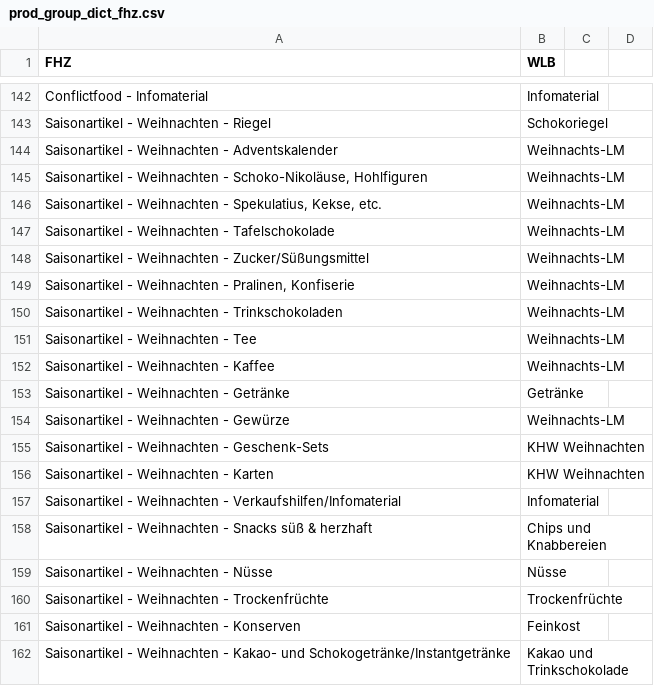
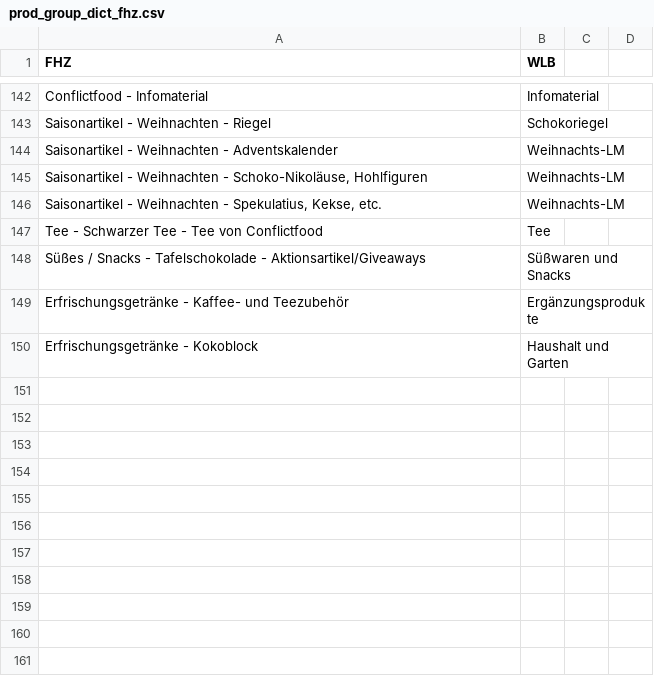
Before and after one commit to sgrubsmyon/Weltladenkasse, a CSV file: prod_list_convert/fhz/prod_group_dict_fhz.csv, drawn as a sheet; only a part is shown, gaps mark what is left out.

Commit message:
Add prod groups from April 2025

```diff
--- a/prod_list_convert/fhz/prod_group_dict_fhz.csv
+++ b/prod_list_convert/fhz/prod_group_dict_fhz.csv
@@ -148,17 +148,5 @@ Saisonartikel - Weihnachten - Schoko-Nikoläuse, Hohlfiguren;Weihnachts-LM;;
 Saisonartikel - Weihnachten - Spekulatius, Kekse, etc.;Weihnachts-LM;;
-Saisonartikel - Weihnachten - Tafelschokolade;Weihnachts-LM;;
-Saisonartikel - Weihnachten - Zucker/Süßungsmittel;Weihnachts-LM;;
-Saisonartikel - Weihnachten - Pralinen, Konfiserie;Weihnachts-LM;;
-Saisonartikel - Weihnachten - Trinkschokoladen;Weihnachts-LM;;
-Saisonartikel - Weihnachten - Tee;Weihnachts-LM;;
-Saisonartikel - Weihnachten - Kaffee;Weihnachts-LM;;
-Saisonartikel - Weihnachten - Getränke;Getränke;;
-Saisonartikel - Weihnachten - Gewürze;Weihnachts-LM;;
-Saisonartikel - Weihnachten - Geschenk-Sets;KHW Weihnachten;;
-Saisonartikel - Weihnachten - Karten;KHW Weihnachten;;
-Saisonartikel - Weihnachten - Verkaufshilfen/Infomaterial;Infomaterial;;
-Saisonartikel - Weihnachten - Snacks süß & herzhaft;Chips und Knabbereien;;
-Saisonartikel - Weihnachten - Nüsse;Nüsse;;
-Saisonartikel - Weihnachten - Trockenfrüchte;Trockenfrüchte;;
-Saisonartikel - Weihnachten - Konserven;Feinkost;;
-Saisonartikel - Weihnachten - Kakao- und Schokogetränke/Instantgetränke;Kakao und Trinkschokolade;;
+Tee - Schwarzer Tee - Tee von Conflictfood;Tee;;
+Süßes / Snacks - Tafelschokolade - Aktionsartikel/Giveaways;Süßwaren und Snacks;;
+Erfrischungsgetränke - Kaffee- und Teezubehör;Ergänzungsprodukte;;
+Erfrischungsgetränke - Kokoblock;Haushalt und Garten;;
```
Also changed, not shown: 1 other file.
